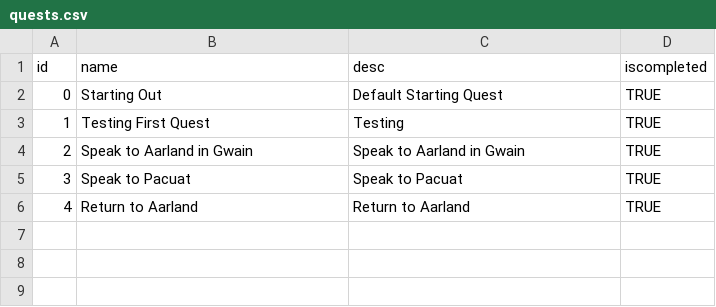
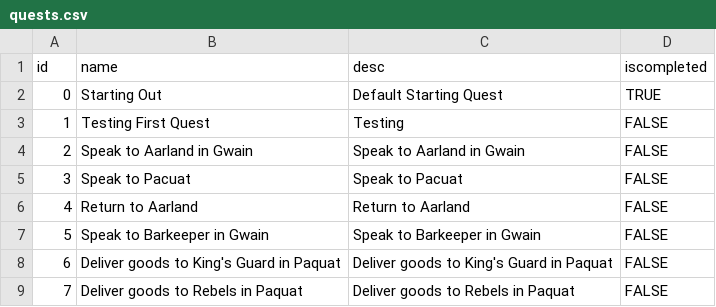
Before and after one commit to rayfrye/2D-Turn-Based-RPG, a CSV file: Assets/Resources/CSV/Save Data/quests.csv, drawn as a sheet.

Commit message:
Build 37
Created Bar in Gwain, created new quests for player to deliver goods to
Pell from Gwain Barkeeper. Player is supposed to deliver goods to King's
Guard, but player can deliver them to rebel's for alternate ending of
quest.

```diff
--- a/Assets/Resources/CSV/Save Data/quests.csv
+++ b/Assets/Resources/CSV/Save Data/quests.csv
@@ -2,5 +2,8 @@ id,name,desc,iscompleted
 0,Starting Out,Default Starting Quest,TRUE
-1,Testing First Quest,Testing,TRUE
-2,Speak to Aarland in Gwain,Speak to Aarland in Gwain,TRUE
-3,Speak to Pacuat,Speak to Pacuat,TRUE
-4,Return to Aarland,Return to Aarland,TRUE
+1,Testing First Quest,Testing,FALSE
+2,Speak to Aarland in Gwain,Speak to Aarland in Gwain,FALSE
+3,Speak to Pacuat,Speak to Pacuat,FALSE
+4,Return to Aarland,Return to Aarland,FALSE
+5,Speak to Barkeeper in Gwain,Speak to Barkeeper in Gwain,FALSE
+6,Deliver goods to King's Guard in Paquat,Deliver goods to King's Guard in Paquat,FALSE
+7,Deliver goods to Rebels in Paquat,Deliver goods to Rebels in Paquat,FALSE
```
Also changed, not shown: Assets/Resources/CSV/GameData/dialogue.csv, Assets/Resources/CSV/GameData/quests.csv, 21 other files.
